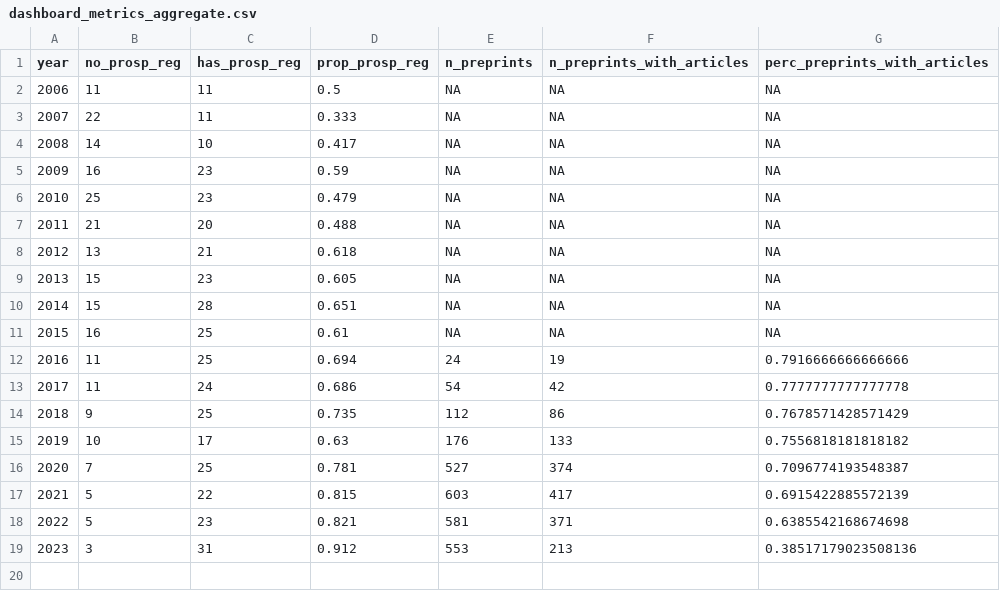
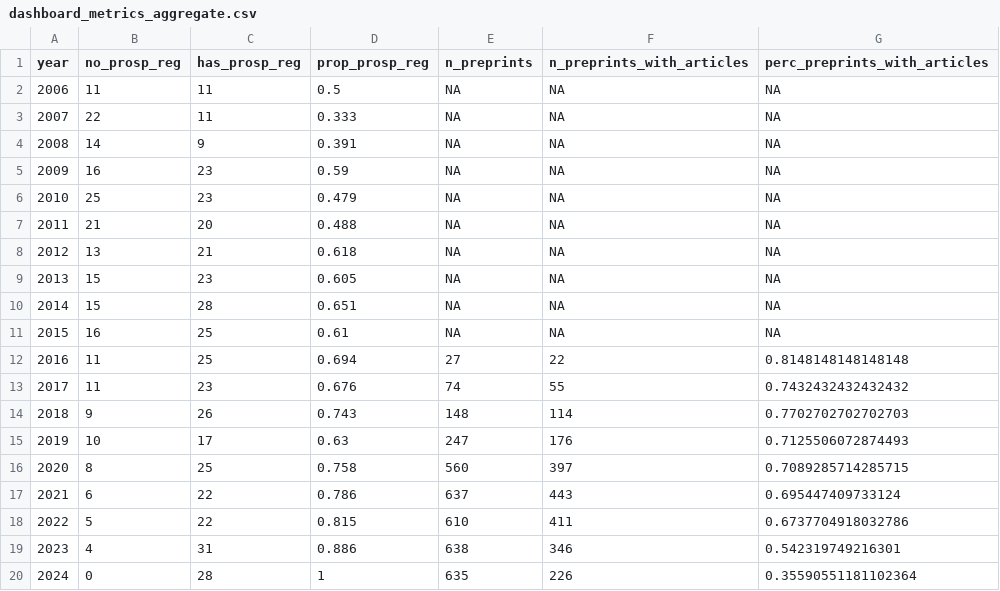
Before and after one commit to quest-bih/dashboard, a CSV file: shiny_app/data/dashboard_metrics_aggregate.csv, drawn as a sheet; removed rows and columns are numbered as before the commit, all else as after; the diff names each change by its address in the sheet, - before the commit and + after, or states it on an @@ line.

```diff
--- a/shiny_app/data/dashboard_metrics_aggregate.csv
+++ b/shiny_app/data/dashboard_metrics_aggregate.csv
-C4 (has_prosp_reg): 10
+C4 (has_prosp_reg): 9
-D4 (prop_prosp_reg): 0.417
+D4 (prop_prosp_reg): 0.391
-E12 (n_preprints): 24
+E12 (n_preprints): 27
-F12 (n_preprints_with_articles): 19
+F12 (n_preprints_with_articles): 22
-G12 (perc_preprints_with_articles): 0.7916666666666666
+G12 (perc_preprints_with_articles): 0.8148148148148148
-row 13: 2017 | 11 | 24 | 0.686 | 54 | 42 | 0.7777777777777778
-row 14: 2018 | 9 | 25 | 0.735 | 112 | 86 | 0.7678571428571429
+row 13: 2017 | 11 | 23 | 0.676 | 74 | 55 | 0.7432432432432432
+row 14: 2018 | 9 | 26 | 0.743 | 148 | 114 | 0.7702702702702703
-E15 (n_preprints): 176
+E15 (n_preprints): 247
-F15 (n_preprints_with_articles): 133
+F15 (n_preprints_with_articles): 176
-G15 (perc_preprints_with_articles): 0.7556818181818182
+G15 (perc_preprints_with_articles): 0.7125506072874493
-row 16: 2020 | 7 | 25 | 0.781 | 527 | 374 | 0.7096774193548387
+row 16: 2020 | 8 | 25 | 0.758 | 560 | 397 | 0.7089285714285715
+row 17: 2021 | 6 | 22 | 0.786 | 637 | 443 | 0.695447409733124
@@ column A (year) renumbered in row 18 @@
-E18 (n_preprints): 603
+E18 (n_preprints): 610
-F18 (n_preprints_with_articles): 417
+F18 (n_preprints_with_articles): 411
-G18 (perc_preprints_with_articles): 0.6915422885572139
+G18 (perc_preprints_with_articles): 0.6737704918032786
-row 18: 2022 | 5 | 23 | 0.821 | 581 | 371 | 0.6385542168674698
-row 19: 2023 | 3 | 31 | 0.912 | 553 | 213 | 0.38517179023508136
+row 19: 2023 | 4 | 31 | 0.886 | 638 | 346 | 0.542319749216301
+row 20: 2024 | 0 | 28 | 1 | 635 | 226 | 0.35590551181102364
```
Also changed, not shown: shiny_app/data/EU_trialstracker_past_data.csv, 13 other files.
